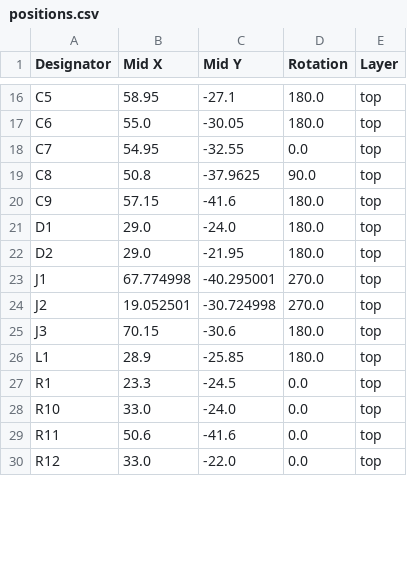
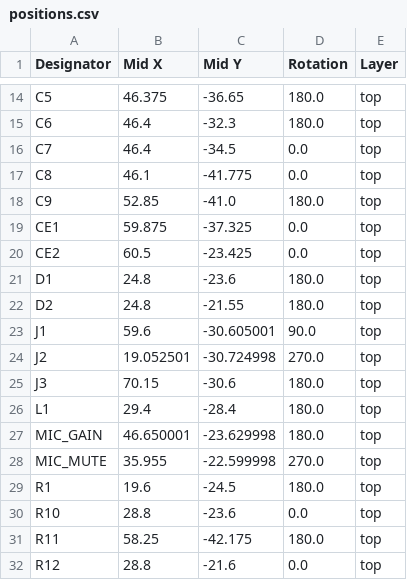
Before and after one commit to sanoojes/LucidDAC, a CSV file: production/positions.csv, drawn as a sheet; only a part is shown, gaps mark what is left out; addresses are those after the commit; the diff covers the shown part only; the diff names each change by its address in the sheet, - before the commit and + after, or states it on an @@ line.

```diff
--- a/production/positions.csv
+++ b/production/positions.csv
-B14 (Mid X): 58.95
+B14 (Mid X): 46.375
-C14 (Mid Y): -27.1
+C14 (Mid Y): -36.65
-B15 (Mid X): 55.0
+B15 (Mid X): 46.4
-C15 (Mid Y): -30.05
+C15 (Mid Y): -32.3
-B16 (Mid X): 54.95
+B16 (Mid X): 46.4
-C16 (Mid Y): -32.55
+C16 (Mid Y): -34.5
-B17 (Mid X): 50.8
+B17 (Mid X): 46.1
-C17 (Mid Y): -37.9625
+C17 (Mid Y): -41.775
-D17 (Rotation): 90.0
+D17 (Rotation): 0.0
-B18 (Mid X): 57.15
+B18 (Mid X): 52.85
-C18 (Mid Y): -41.6
+C18 (Mid Y): -41.0
+row 19: CE1 | 59.875 | -37.325 | 0.0 | top
+row 20: CE2 | 60.5 | -23.425 | 0.0 | top
-B21:B22 (Mid X): 29.0
+B21:B22 (Mid X): 24.8
-C21 (Mid Y): -24.0
+C21 (Mid Y): -23.6
-C22 (Mid Y): -21.95
+C22 (Mid Y): -21.55
-B23 (Mid X): 67.774998
+B23 (Mid X): 59.6
-C23 (Mid Y): -40.295001
+C23 (Mid Y): -30.605001
-D23 (Rotation): 270.0
+D23 (Rotation): 90.0
-B26 (Mid X): 28.9
+B26 (Mid X): 29.4
-C26 (Mid Y): -25.85
+C26 (Mid Y): -28.4
+row 27: MIC_GAIN | 46.650001 | -23.629998 | 180.0 | top
+row 28: MIC_MUTE | 35.955 | -22.599998 | 270.0 | top
-B29 (Mid X): 23.3
+B29 (Mid X): 19.6
-D29 (Rotation): 0.0
+D29 (Rotation): 180.0
-B30 (Mid X): 33.0
+B30 (Mid X): 28.8
-C30 (Mid Y): -24.0
+C30 (Mid Y): -23.6
-B31 (Mid X): 50.6
+B31 (Mid X): 58.25
-C31 (Mid Y): -41.6
+C31 (Mid Y): -42.175
-D31 (Rotation): 0.0
+D31 (Rotation): 180.0
-B32 (Mid X): 33.0
+B32 (Mid X): 28.8
-C32 (Mid Y): -22.0
+C32 (Mid Y): -21.6
```
Also changed, not shown: 4 removed rows and 66 edited cells elsewhere in this file, production/bom.csv, production/designators.csv, 24 other files.
